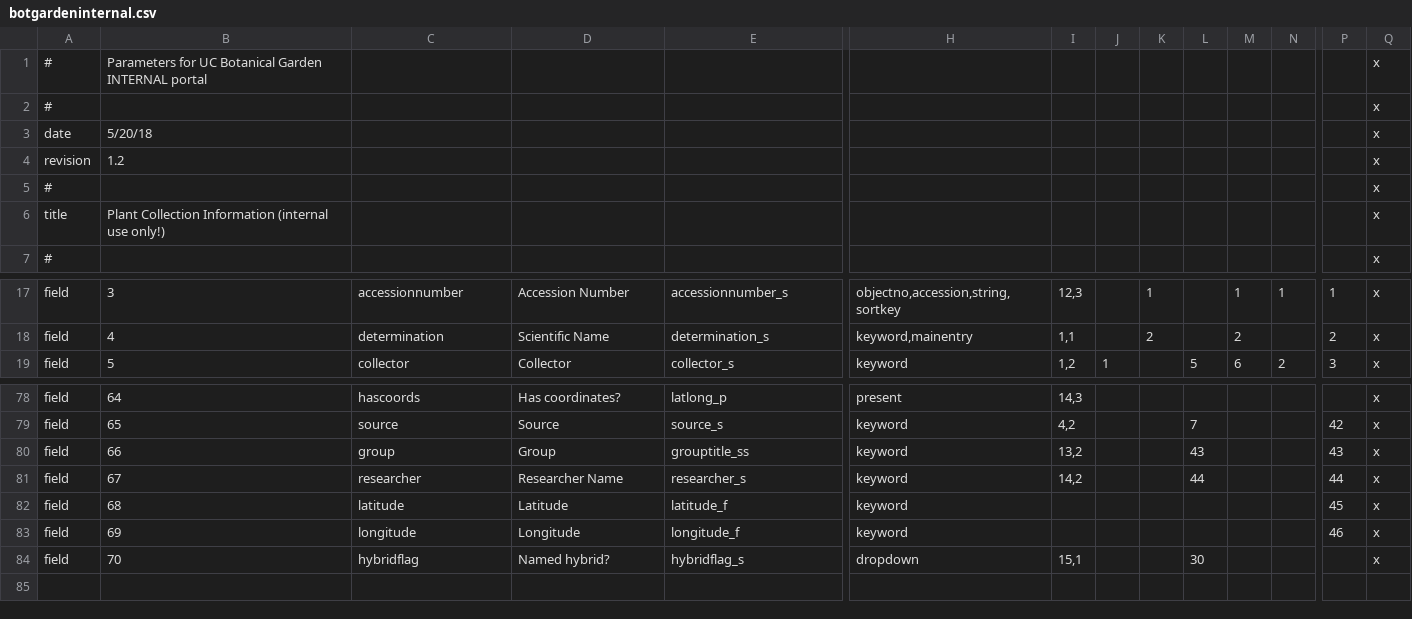
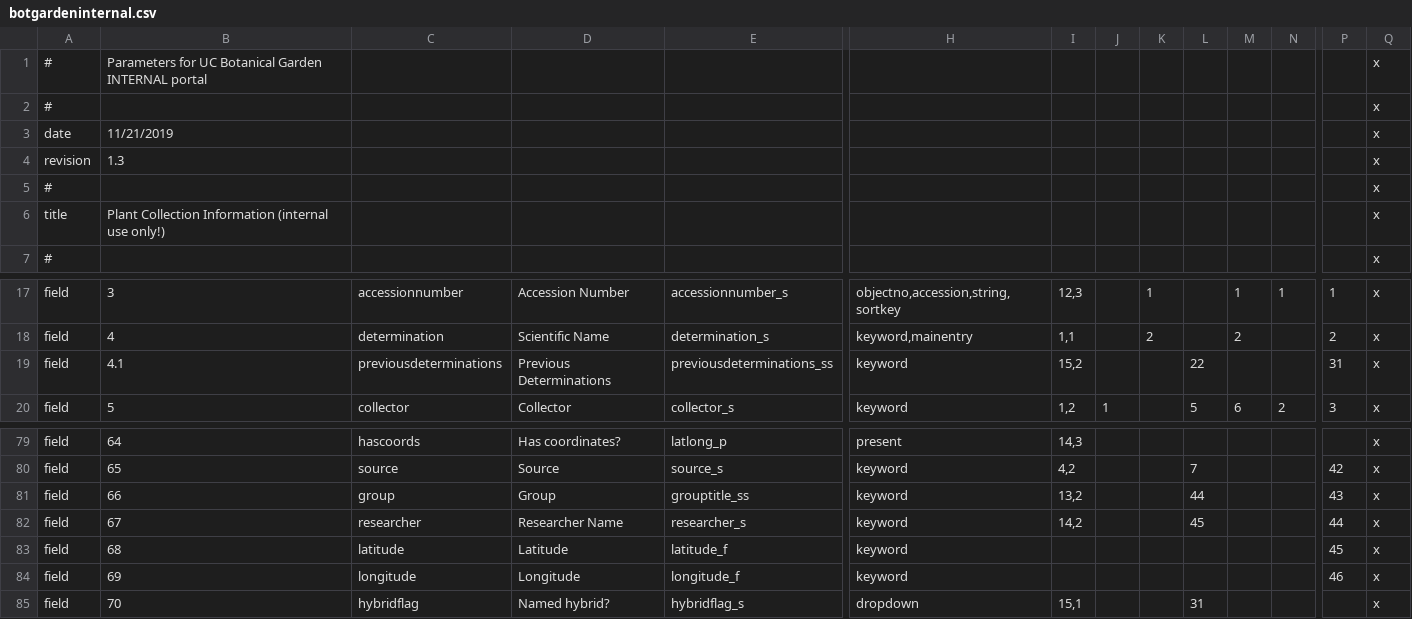
Before and after one commit to cspace-deployment/cspace-webapps-ucb, a CSV file: botgarden/config/botgardeninternal.csv, drawn as a sheet; only a part is shown, gaps mark what is left out; addresses are those after the commit; rows hold the shown columns only; the diff covers the shown part only; the diff names each change by its address in the sheet, - before the commit and + after, or states it on an @@ line.

Commit message:
CSW-185: add previous determinations to 2 ucbg portal configurations

```diff
--- a/botgarden/config/botgardeninternal.csv
+++ b/botgarden/config/botgardeninternal.csv
-B3: 5/20/18
+B3: 11/21/2019
-B4: 1.2
+B4: 1.3
+row 19: field | 4.1 | previousdeterminations | Previous Determinations | previousdeterminations_ss | keyword | 15,2 |  |  | 22 |  |  | 31 | x
-L81: 43
+L81: 44
-L82: 44
+L82: 45
-L85: 30
+L85: 31
```
Also changed, not shown: 20 edited cells elsewhere in this file, botgarden/config/plantinfo.csv.
